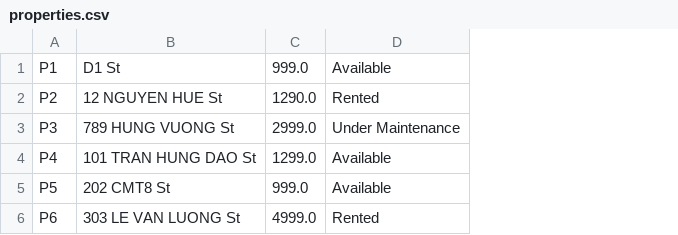
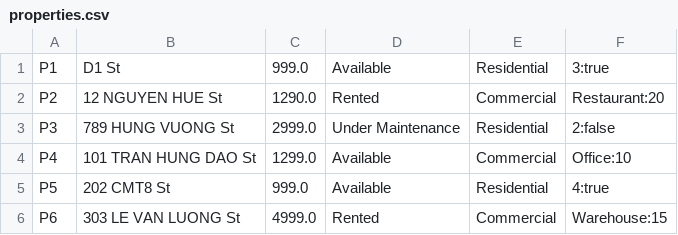
Before and after one commit to Phat-thanh/Assignment1, a CSV file: data/properties.csv, drawn as a sheet; the diff names each change by its address in the sheet, - before the commit and + after, or states it on an @@ line.

Commit message:
fix properties

```diff
--- a/data/properties.csv
+++ b/data/properties.csv
+column E, rows 1-6: Residential | Commercial | Residential | Commercial | Residential | Commercial
+column F, rows 1-6: 3:true | Restaurant:20 | 2:false | Office:10 | 4:true | Warehouse:15
```
Also changed, not shown: data/hosts.csv, data/rentals.csv, 2 other files.
